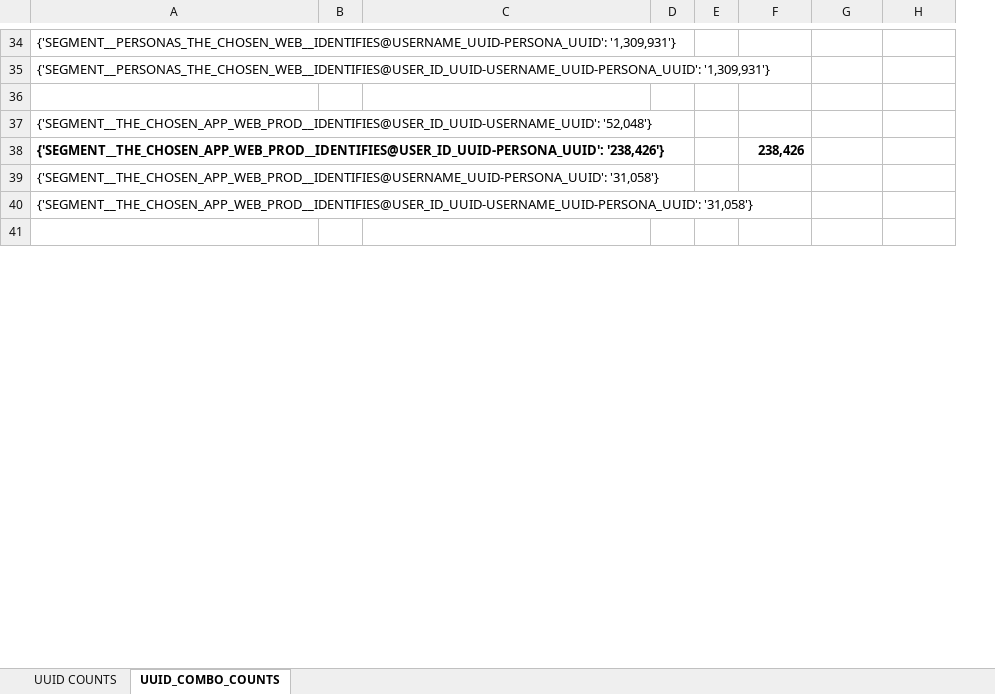
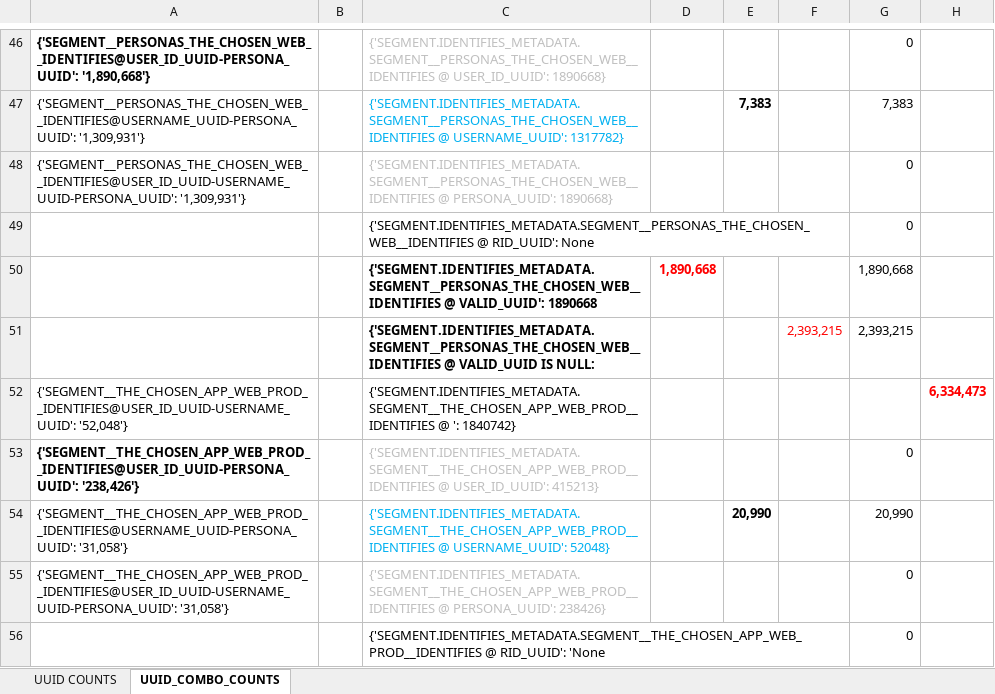
Before and after one commit to shawn-becker-angel/snowflake-connector, an Excel workbook: metadata_tables.xlsx, sheet UUID_COMBO_COUNTS, drawn as a sheet; only a part is shown, gaps mark what is left out; values as stored, in another font and other column widths than the file's, no borders; removed rows and columns are numbered as before the commit, all else as after; the diff covers the shown part only; the diff names each change by its address in the sheet, - before the commit and + after, or states it on an @@ line.

Commit message:
count null valid_uuids

```diff
--- a/metadata_tables.xlsx (sheet UUID_COMBO_COUNTS)
+++ b/metadata_tables.xlsx (sheet UUID_COMBO_COUNTS)
-column D, empty
-column E, empty
+column E, row 47: 7,383; row 54: 20,990
+column F, empty
+row 46: {'SEGMENT__PERSONAS_THE_CHOSEN_WEB__IDENTIFIES@USER_ID_UUID-PERSONA_UUID': '1,890,668'} |  | {'SEGMENT.IDENTIFIES_METADATA.SEGMENT__PERSONAS_THE_CHOSEN_WEB__IDENTIFIES @ USER_ID_UUID': 1890668} |  |  |  | 0
-C47: (empty)
+C47: {'SEGMENT.IDENTIFIES_METADATA.SEGMENT__PERSONAS_THE_CHOSEN_WEB__IDENTIFIES @ USERNAME_UUID': 1317782}
-G47: (empty)
+G47: 7,383
-C48: (empty)
+C48: {'SEGMENT.IDENTIFIES_METADATA.SEGMENT__PERSONAS_THE_CHOSEN_WEB__IDENTIFIES @ PERSONA_UUID': 1890668}
-G48: (empty)
+G48: 0
-row 49: (empty)
+row 49:  |  | {'SEGMENT.IDENTIFIES_METADATA.SEGMENT__PERSONAS_THE_CHOSEN_WEB__IDENTIFIES @ RID_UUID': None |  |  |  | 0
+row 50:  |  | {'SEGMENT.IDENTIFIES_METADATA.SEGMENT__PERSONAS_THE_CHOSEN_WEB__IDENTIFIES @ VALID_UUID': 1890668 | 1,890,668 |  |  | 1,890,668
+row 51:  |  | {'SEGMENT.IDENTIFIES_METADATA.SEGMENT__PERSONAS_THE_CHOSEN_WEB__IDENTIFIES @ VALID_UUID IS NULL: |  |  | 2,393,215 | 2,393,215
-C52: (empty)
+C52: {'SEGMENT.IDENTIFIES_METADATA.SEGMENT__THE_CHOSEN_APP_WEB_PROD__IDENTIFIES @ ': 1840742}
-H52: (empty)
+H52: 6,334,473
-row 38: {'SEGMENT__THE_CHOSEN_APP_WEB_PROD__IDENTIFIES@USER_ID_UUID-PERSONA_UUID': '238,426'} |  |  |  |  | 238,426
+row 53: {'SEGMENT__THE_CHOSEN_APP_WEB_PROD__IDENTIFIES@USER_ID_UUID-PERSONA_UUID': '238,426'} |  | {'SEGMENT.IDENTIFIES_METADATA.SEGMENT__THE_CHOSEN_APP_WEB_PROD__IDENTIFIES @ USER_ID_UUID': 415213} |  |  |  | 0
-C54: (empty)
+C54: {'SEGMENT.IDENTIFIES_METADATA.SEGMENT__THE_CHOSEN_APP_WEB_PROD__IDENTIFIES @ USERNAME_UUID': 52048}
-G54: (empty)
+G54: 20,990
-C55: (empty)
+C55: {'SEGMENT.IDENTIFIES_METADATA.SEGMENT__THE_CHOSEN_APP_WEB_PROD__IDENTIFIES @ PERSONA_UUID': 238426}
-G55: (empty)
+G55: 0
-row 56: (empty)
+row 56:  |  | {'SEGMENT.IDENTIFIES_METADATA.SEGMENT__THE_CHOSEN_APP_WEB_PROD__IDENTIFIES @ RID_UUID': 'None |  |  |  | 0
```
Also changed, not shown: 59 added rows, 26 removed rows, 99 edited cells and cell formats elsewhere in this sheet, 2 other files.
